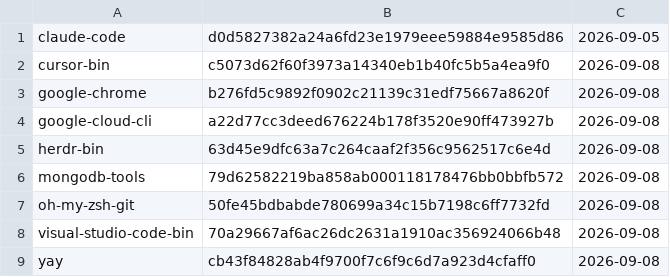
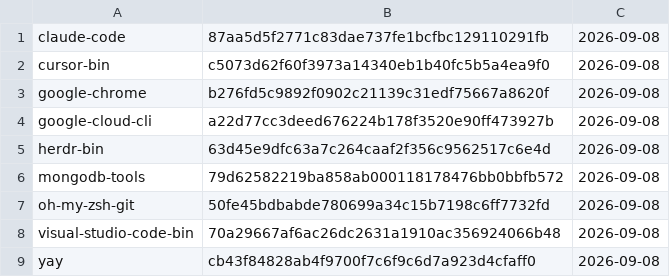
Before and after one commit to gablank/boxes, a TSV file: aur/manifest.tsv, drawn as a sheet.

```diff
--- a/aur/manifest.tsv
+++ b/aur/manifest.tsv
@@ -1,2 +1,2 @@
-claude-code	d0d5827382a24a6fd23e1979eee59884e9585d86	2026-09-05
+claude-code	87aa5d5f2771c83dae737fe1bcfbc129110291fb	2026-09-08
 cursor-bin	c5073d62f60f3973a14340eb1b40fc5b5a4ea9f0	2026-09-08
```
Also changed, not shown: 1 other file.
